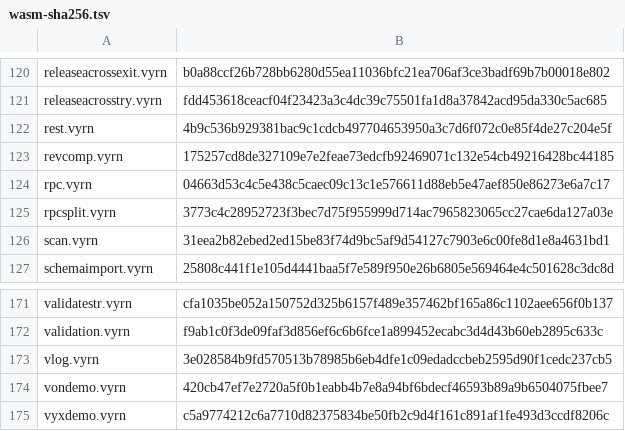
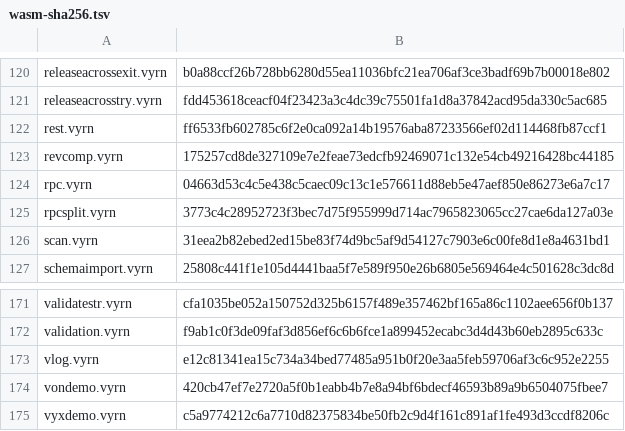
Before and after one commit to vyrn-lang/vyrn, a TSV file: rfcs/census/wasm-sha256.tsv, drawn as a sheet; only a part is shown, gaps mark what is left out; the diff covers the shown part only.

```diff
--- a/rfcs/census/wasm-sha256.tsv
+++ b/rfcs/census/wasm-sha256.tsv
@@ -121,3 +121,3 @@ releaseacrossexit.vyrn	b0a88ccf26b728bb6280d55ea11036bfc21ea706af3ce3badf69b7b00
 releaseacrosstry.vyrn	fdd453618ceacf04f23423a3c4dc39c75501fa1d8a37842acd95da330c5ac685
-rest.vyrn	4b9c536b929381bac9c1cdcb497704653950a3c7d6f072c0e85f4de27c204e5f
+rest.vyrn	ff6533fb602785c6f2e0ca092a14b19576aba87233566ef02d114468fb87ccf1
 revcomp.vyrn	175257cd8de327109e7e2feae73edcfb92469071c132e54cb49216428bc44185
@@ -172,3 +172,3 @@ validatestr.vyrn	cfa1035be052a150752d325b6157f489e357462bf165a86c1102aee656f0b13
 validation.vyrn	f9ab1c0f3de09faf3d856ef6c6b6fce1a899452ecabc3d4d43b60eb2895c633c
-vlog.vyrn	3e028584b9fd570513b78985b6eb4dfe1c09edadccbeb2595d90f1cedc237cb5
+vlog.vyrn	e12c81341ea15c734a34bed77485a951b0f20e3aa5feb59706af3c6c952e2255
 vondemo.vyrn	420cb47ef7e2720a5f0b1eabb4b7e8a94bf6bdecf46593b89a9b6504075fbee7
```
Also changed, not shown: 10 edited cells elsewhere in this file, 9 other files.
